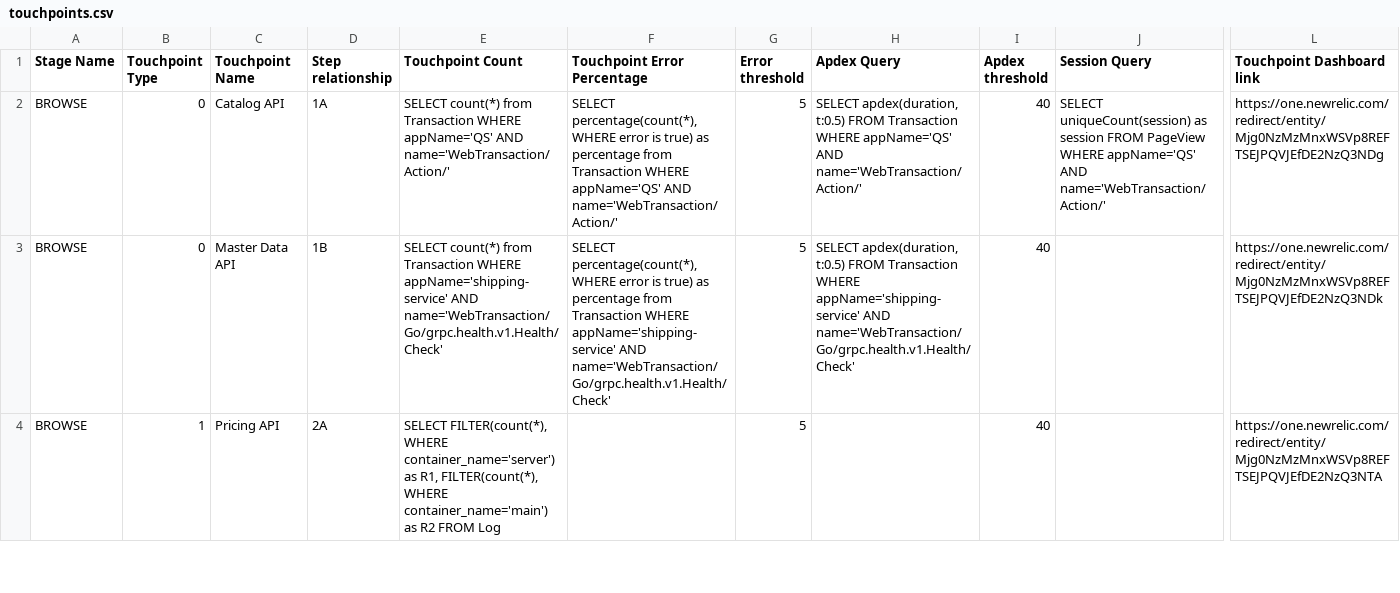
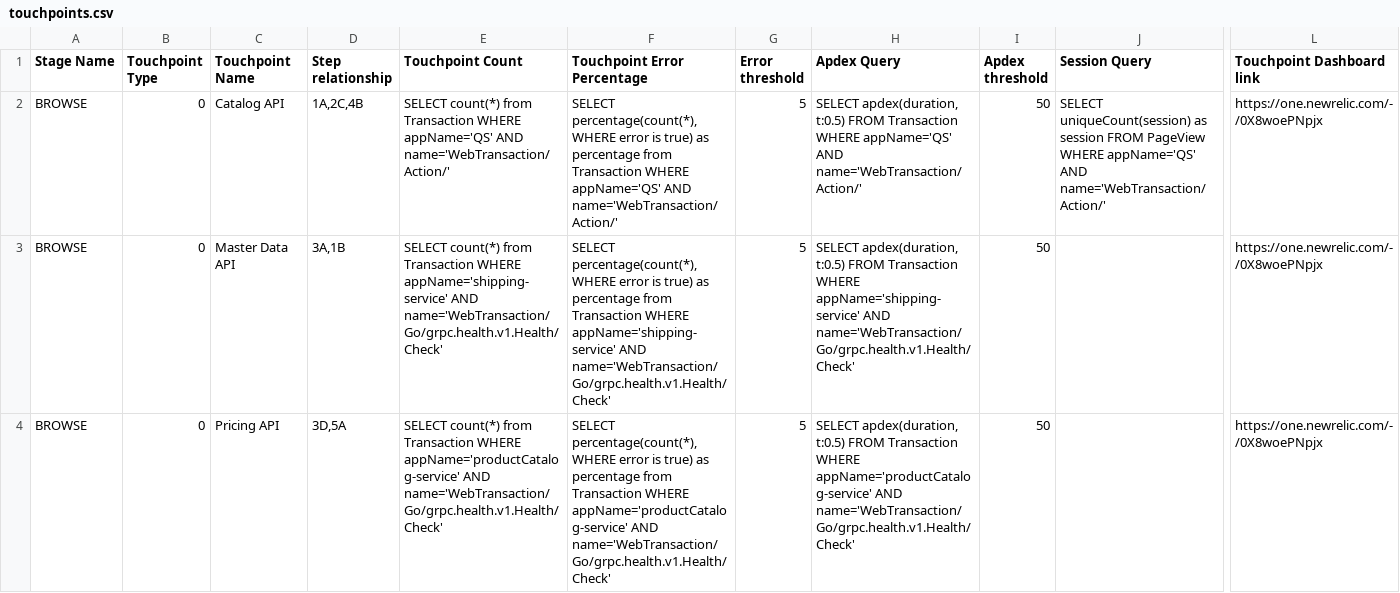
Before and after one commit to newrelic/nr1-pathpoint, a CSV file: setup/touchpoints.csv, drawn as a sheet; only a part is shown, gaps mark what is left out; the diff covers the shown part only; the diff names each change by its address in the sheet, - before the commit and + after, or states it on an @@ line.

```diff
--- a/setup/touchpoints.csv
+++ b/setup/touchpoints.csv
-D2 (Step relationship): 1A
+D2 (Step relationship): 1A,2C,4B
-I2:I4 (Apdex threshold): 40
+I2:I4 (Apdex threshold): 50
-L2 (Touchpoint Dashboard link): https://one.newrelic.com/redirect/entity/Mjg0NzMzMnxWSVp8REFTSEJPQVJEfDE2NzQ3NDg
+L2 (Touchpoint Dashboard link): https://one.newrelic.com/-/0X8woePNpjx
-D3 (Step relationship): 1B
+D3 (Step relationship): 3A,1B
-L3 (Touchpoint Dashboard link): https://one.newrelic.com/redirect/entity/Mjg0NzMzMnxWSVp8REFTSEJPQVJEfDE2NzQ3NDk
+L3 (Touchpoint Dashboard link): https://one.newrelic.com/-/0X8woePNpjx
-B4 (Touchpoint Type): 1
+B4 (Touchpoint Type): 0
-D4 (Step relationship): 2A
+D4 (Step relationship): 3D,5A
-E4 (Touchpoint Count): SELECT FILTER(count(*), WHERE container_name='server') as R1, FILTER(count(*), WHERE container_name='main') as R2 FROM Log
+E4 (Touchpoint Count): SELECT count(*) from Transaction WHERE appName='productCatalog-service' AND name='WebTransaction/Go/grpc.health.v1.Health/Check'
-F4 (Touchpoint Error Percentage): (empty)
+F4 (Touchpoint Error Percentage): SELECT percentage(count(*), WHERE error is true) as percentage from Transaction WHERE appName='productCatalog-service' AND name='WebTransaction/Go/grpc.health.v1.Health/Check'
-H4 (Apdex Query): (empty)
+H4 (Apdex Query): SELECT apdex(duration, t:0.5) FROM Transaction WHERE appName='productCatalog-service' AND name='WebTransaction/Go/grpc.health.v1.Health/Check'
-L4 (Touchpoint Dashboard link): https://one.newrelic.com/redirect/entity/Mjg0NzMzMnxWSVp8REFTSEJPQVJEfDE2NzQ3NTA
+L4 (Touchpoint Dashboard link): https://one.newrelic.com/-/0X8woePNpjx
```
Also changed, not shown: 140 edited cells elsewhere in this file, setup/steps.csv, 13 other files.
